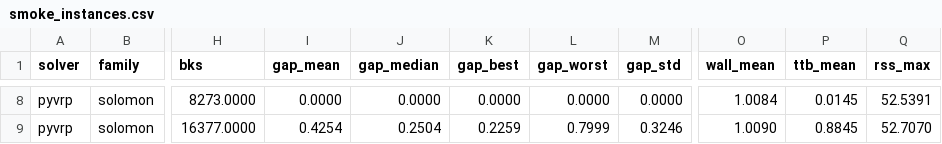
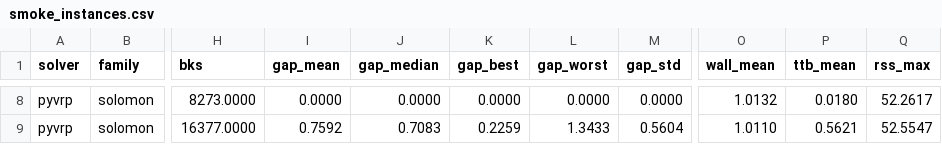
Before and after one commit to hzc333/route-optimisation-benchmark, a CSV file: results/summary/smoke_instances.csv, drawn as a sheet; only a part is shown, gaps mark what is left out; the diff covers the shown part only; the diff names each change by its address in the sheet, - before the commit and + after, or states it on an @@ line.

```diff
--- a/results/summary/smoke_instances.csv
+++ b/results/summary/smoke_instances.csv
-O8 (wall_mean): 1.0084
+O8 (wall_mean): 1.0132
-P8 (ttb_mean): 0.0145
+P8 (ttb_mean): 0.0180
-Q8 (rss_max): 52.5391
+Q8 (rss_max): 52.2617
-I9 (gap_mean): 0.4254
+I9 (gap_mean): 0.7592
-J9 (gap_median): 0.2504
+J9 (gap_median): 0.7083
-L9 (gap_worst): 0.7999
+L9 (gap_worst): 1.3433
-M9 (gap_std): 0.3246
+M9 (gap_std): 0.5604
-O9 (wall_mean): 1.0090
+O9 (wall_mean): 1.0110
-P9 (ttb_mean): 0.8845
+P9 (ttb_mean): 0.5621
-Q9 (rss_max): 52.7070
+Q9 (rss_max): 52.5547
```
Also changed, not shown: 31 edited cells elsewhere in this file, results/summary/smoke_families.csv, results/summary/smoke_runs.csv, 11 other files.
